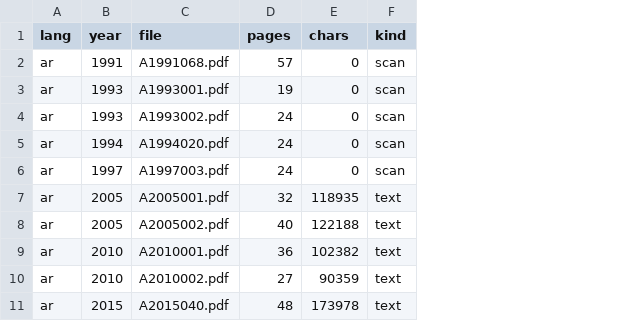
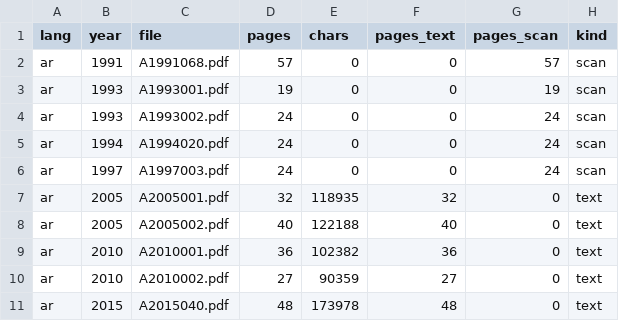
Before and after one commit to rcr-project1/jurideazor, a CSV file: data/processed/pdf_report.csv, drawn as a sheet; only a part is shown; the diff names each change by its address in the sheet, - before the commit and + after, or states it on an @@ line.

```diff
--- a/data/processed/pdf_report.csv
+++ b/data/processed/pdf_report.csv
+column F (pages_text), rows 2-11: 0 | 0 | 0 | 0 | 0 | 32 | 40 | 36 | 27 | 48
+column G (pages_scan), rows 2-11: 57 | 19 | 24 | 24 | 24 | 0 | 0 | 0 | 0 | 0
```
Also changed, not shown: 6 other files.
